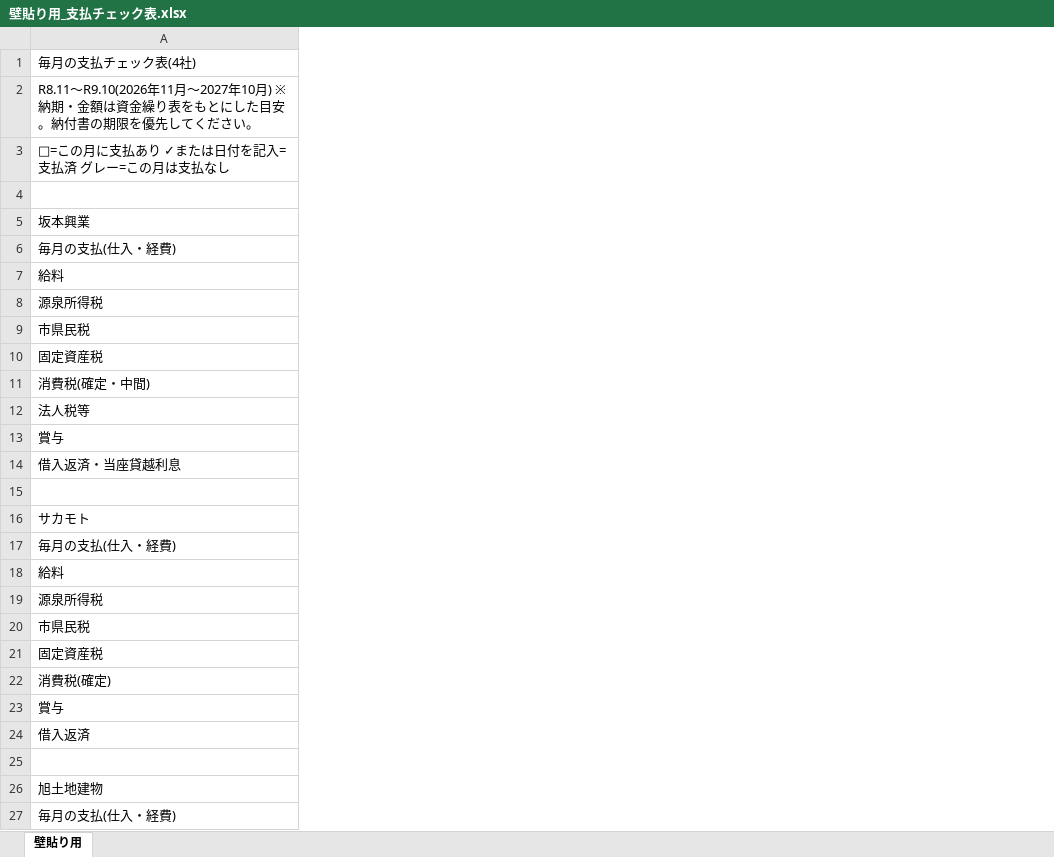
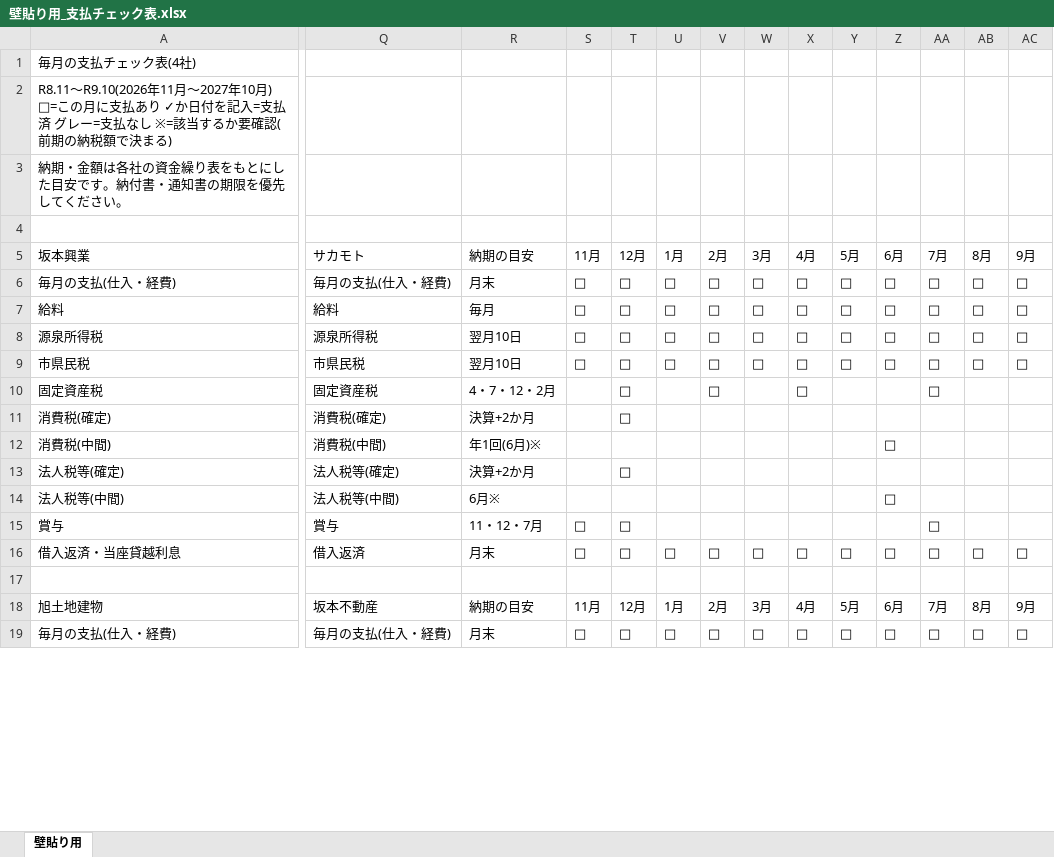
Before and after one commit to mataji66/shin, an Excel workbook: 壁貼り用_支払チェック表.xlsx, sheet 壁貼り用, drawn as a sheet; only a part is shown, gaps mark what is left out; values as stored, in another font and other column widths than the file's, no cell formats; conditional formats not drawn; removed rows and columns are numbered as before the commit, all else as after; rows hold the shown columns only; the diff covers the shown part only; the diff names each change by its address in the sheet, - before the commit and + after, or states it on an @@ line.

```diff
--- a/壁貼り用_支払チェック表.xlsx (sheet 壁貼り用)
+++ b/壁貼り用_支払チェック表.xlsx (sheet 壁貼り用)
+column Q, rows 5-10: サカモト | 毎月の支払(仕入・経費) | 給料 | 源泉所得税 | 市県民税 | 固定資産税; row 12: 消費税(中間); rows 15-19: 賞与 | 借入返済 |  | 坂本不動産 | 毎月の支払(仕入・経費)
+column R, rows 5-10: 納期の目安 | 月末 | 毎月 | 翌月10日 | 翌月10日 | 4・7・12・2月; row 12: 年1回(6月)※; rows 15-19: 11・12・7月 | 月末 |  | 納期の目安 | 月末
+column S, rows 5-9: 11月 | □ | □ | □ | □; rows 15-19: □ | □ |  | 11月 | □
+column T, rows 5-10: 12月 | □ | □ | □ | □ | □; rows 15-19: □ | □ |  | 12月 | □
+column U, rows 5-9: 1月 | □ | □ | □ | □; rows 16-19: □ |  | 1月 | □
+column V, rows 5-10: 2月 | □ | □ | □ | □ | □; rows 16-19: □ |  | 2月 | □
+column W, rows 5-9: 3月 | □ | □ | □ | □; rows 16-19: □ |  | 3月 | □
+column X, rows 5-10: 4月 | □ | □ | □ | □ | □; rows 16-19: □ |  | 4月 | □
+column Y, rows 5-9: 5月 | □ | □ | □ | □; rows 16-19: □ |  | 5月 | □
+column Z, rows 5-9: 6月 | □ | □ | □ | □; row 12: □; rows 16-19: □ |  | 6月 | □
+column AA, rows 5-10: 7月 | □ | □ | □ | □ | □; rows 15-19: □ | □ |  | 7月 | □
+column AB, rows 5-9: 8月 | □ | □ | □ | □; rows 16-19: □ |  | 8月 | □
+column AC, rows 5-9: 9月 | □ | □ | □ | □; rows 16-19: □ |  | 9月 | □
-A2: …年10月) ※納期・金額は資金繰り表をもとにした目安。納付書の期限を優先してください。
+A2: …年10月) □=この月に支払あり ✓か日付を記入=支払済 グレー=支払なし ※=該当するか要確認(前期の納税額で決まる)
-A3: □=この月に支払あり ✓または日付を記入=支払済 グレー=この月は支払なし
+A3: 納期・金額は各社の資金繰り表をもとにした目安です。納付書・通知書の期限を優先してください。
+row 11: 消費税(確定) | 消費税(確定) | 決算+2か月 |  | □
-A12: 消費税(確定・中間)
+A12: 消費税(中間)
-row 12: 法人税等
+row 13: 法人税等(確定) | 法人税等(確定) | 決算+2か月 |  | □
+row 14: 法人税等(中間) | 法人税等(中間) | 6月※ |  |  |  |  |  |  |  | □
-row 15: (empty)
-row 16: サカモト
-row 17: 毎月の支払(仕入・経費)
-row 18: 給料
-row 19: 源泉所得税
-row 20: 市県民税
-row 21: 固定資産税
-row 22: 消費税(確定)
-row 23: 賞与
-row 24: 借入返済
```
Also changed, not shown: 3 added rows, 8 removed rows, 3 added columns and 4 edited cells elsewhere in this sheet, cell formats.
